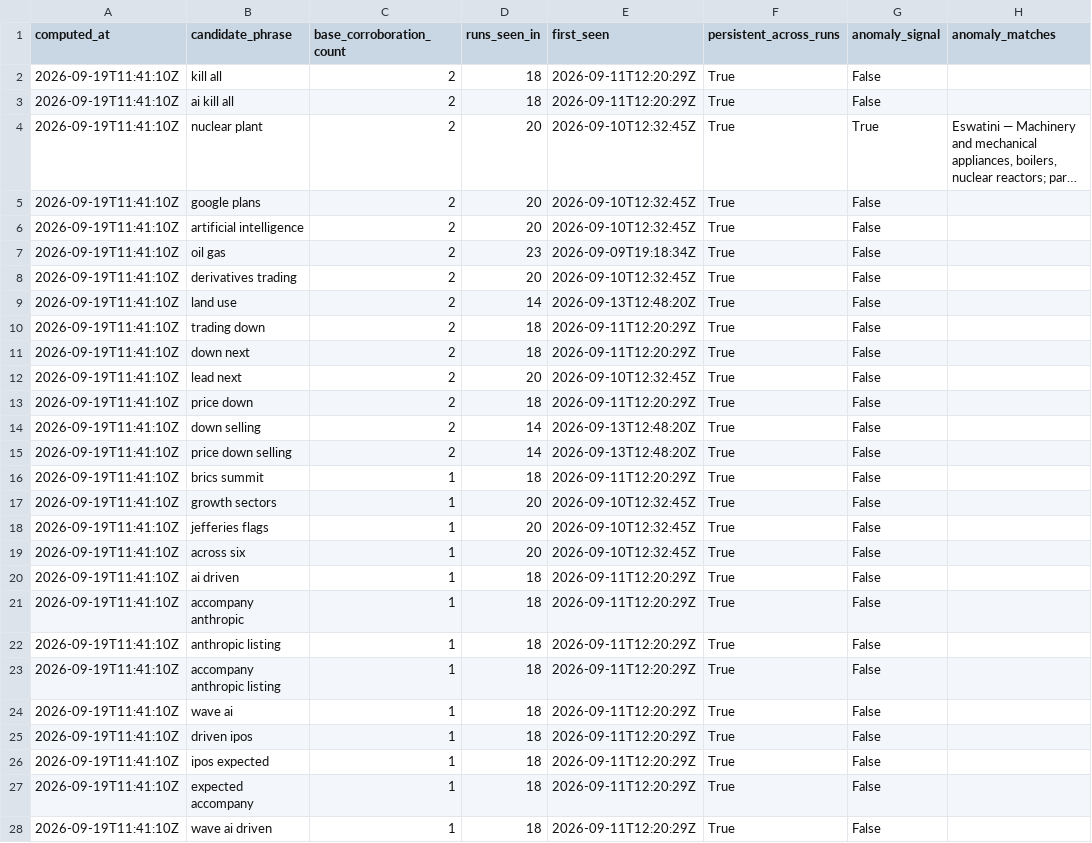
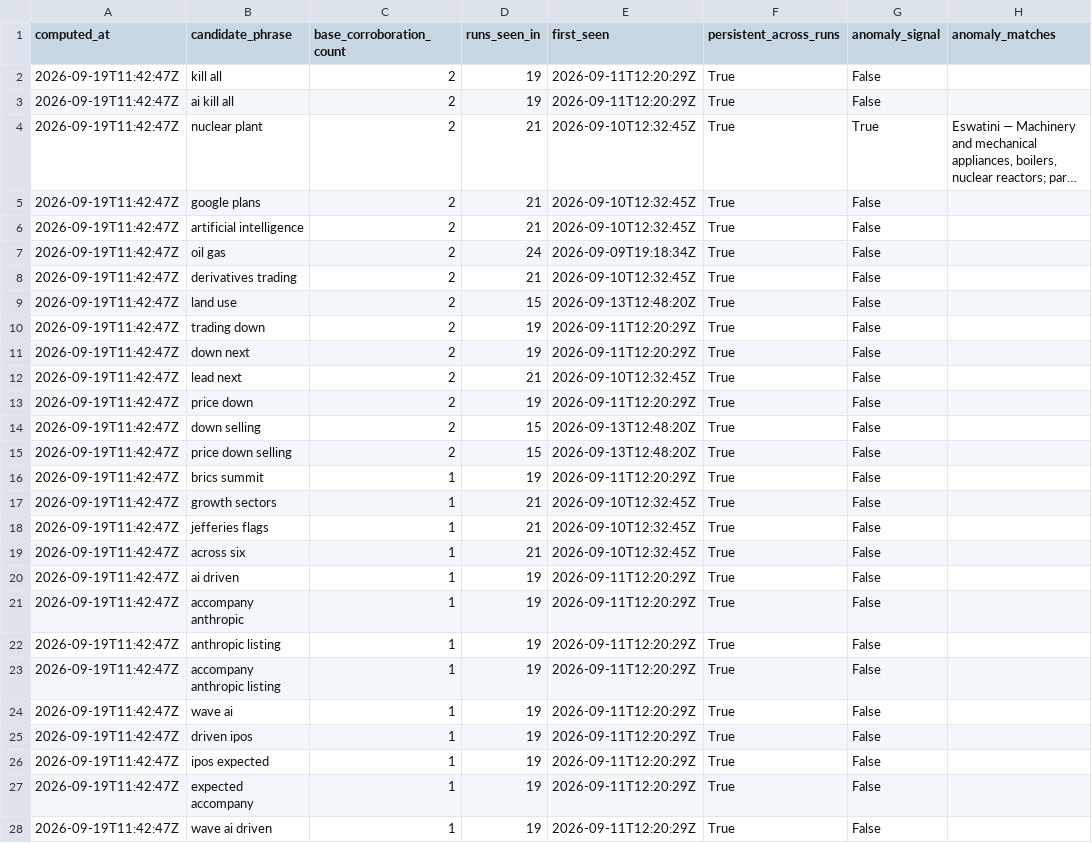
Before and after one commit to Malia-Skk/lndc-intelligence-radar, a CSV file: data/derived/sector_corroboration_log.csv, drawn as a sheet; only a part is shown; long unchanged cells end in …; the diff covers the shown part only; the diff names each change by its address in the sheet, - before the commit and + after, or states it on an @@ line.

```diff
--- a/data/derived/sector_corroboration_log.csv
+++ b/data/derived/sector_corroboration_log.csv
-A2:A28 (computed_at): 2026-09-19T11:41:10Z
+A2:A28 (computed_at): 2026-09-19T11:42:47Z
-D2:D3 (runs_seen_in): 18
+D2:D3 (runs_seen_in): 19
-D4:D6 (runs_seen_in): 20
+D4:D6 (runs_seen_in): 21
-D7 (runs_seen_in): 23
+D7 (runs_seen_in): 24
-D8 (runs_seen_in): 20
+D8 (runs_seen_in): 21
-D9 (runs_seen_in): 14
+D9 (runs_seen_in): 15
-D10:D11 (runs_seen_in): 18
+D10:D11 (runs_seen_in): 19
-D12 (runs_seen_in): 20
+D12 (runs_seen_in): 21
-D13 (runs_seen_in): 18
+D13 (runs_seen_in): 19
-D14:D15 (runs_seen_in): 14
+D14:D15 (runs_seen_in): 15
-D16 (runs_seen_in): 18
+D16 (runs_seen_in): 19
-D17:D19 (runs_seen_in): 20
+D17:D19 (runs_seen_in): 21
-D20:D28 (runs_seen_in): 18
+D20:D28 (runs_seen_in): 19
```
Also changed, not shown: 26 edited cells elsewhere in this file.
